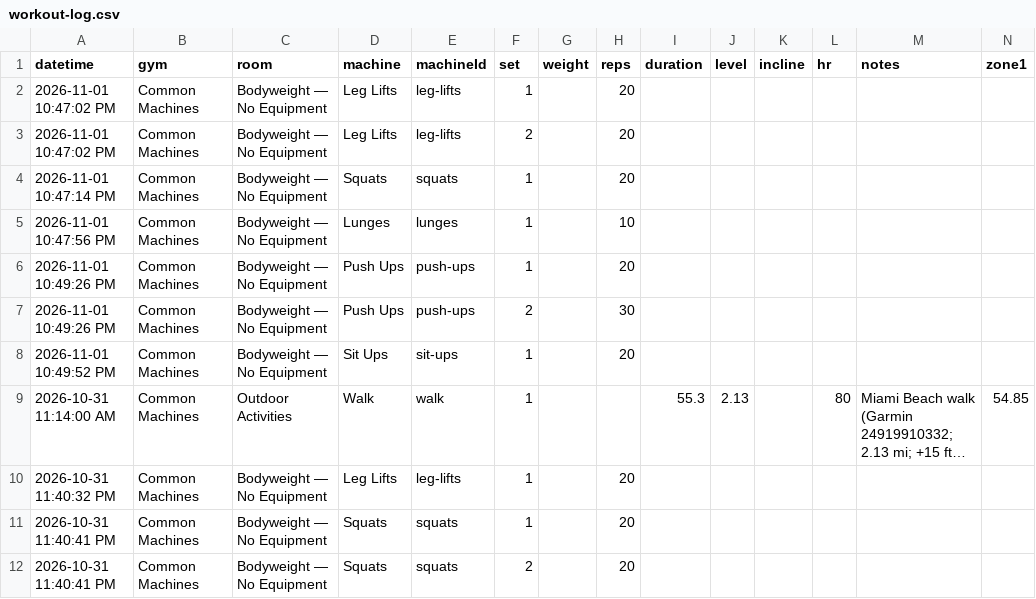
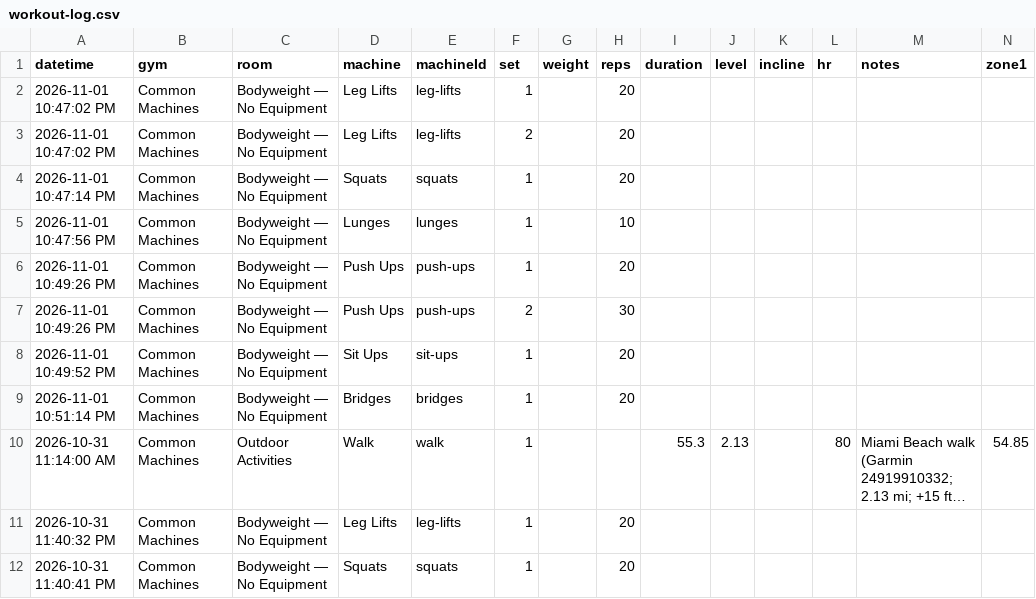
Before and after one commit to jaschro/logtrim, a CSV file: workout-log.csv, drawn as a sheet; only a part is shown; the shorter side is filled out with more unchanged rows; long unchanged cells end in …; rows hold the shown columns only; the diff names each change by its address in the sheet, - before the commit and + after, or states it on an @@ line.

Commit message:
Update workout log CSV

```diff
--- a/workout-log.csv
+++ b/workout-log.csv
+row 9: 2026-11-01 10:51:14 PM | Common Machines | Bodyweight — No Equipment | Bridges | bridges | 1 |  | 20
```
